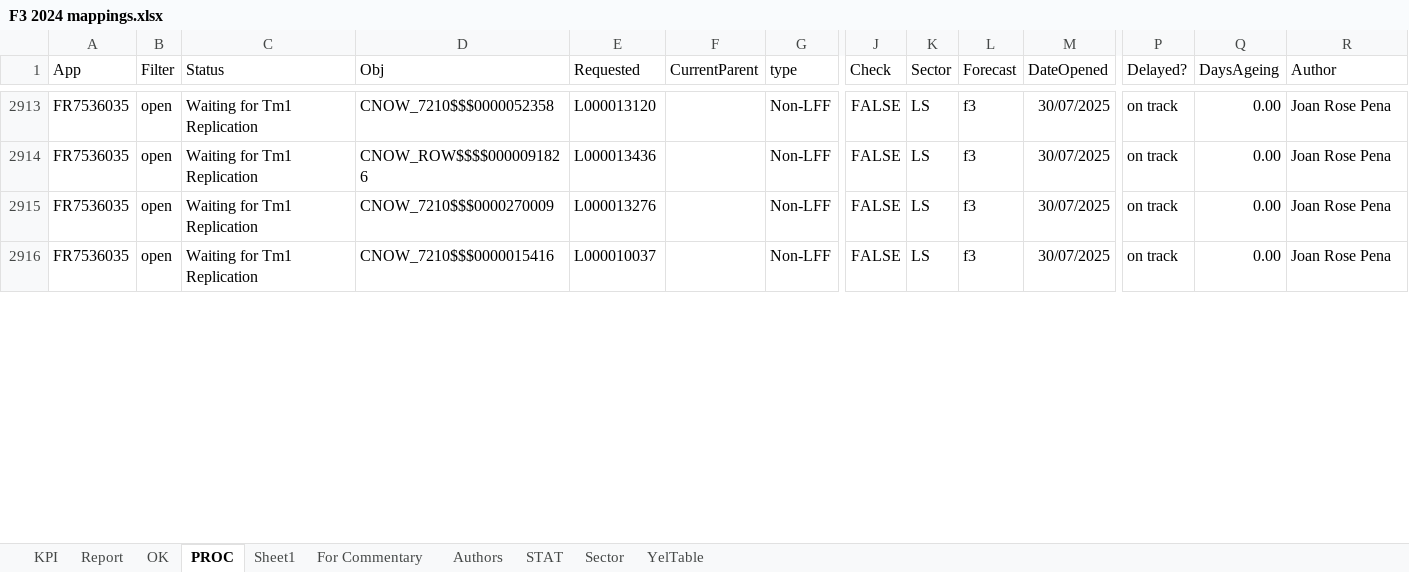
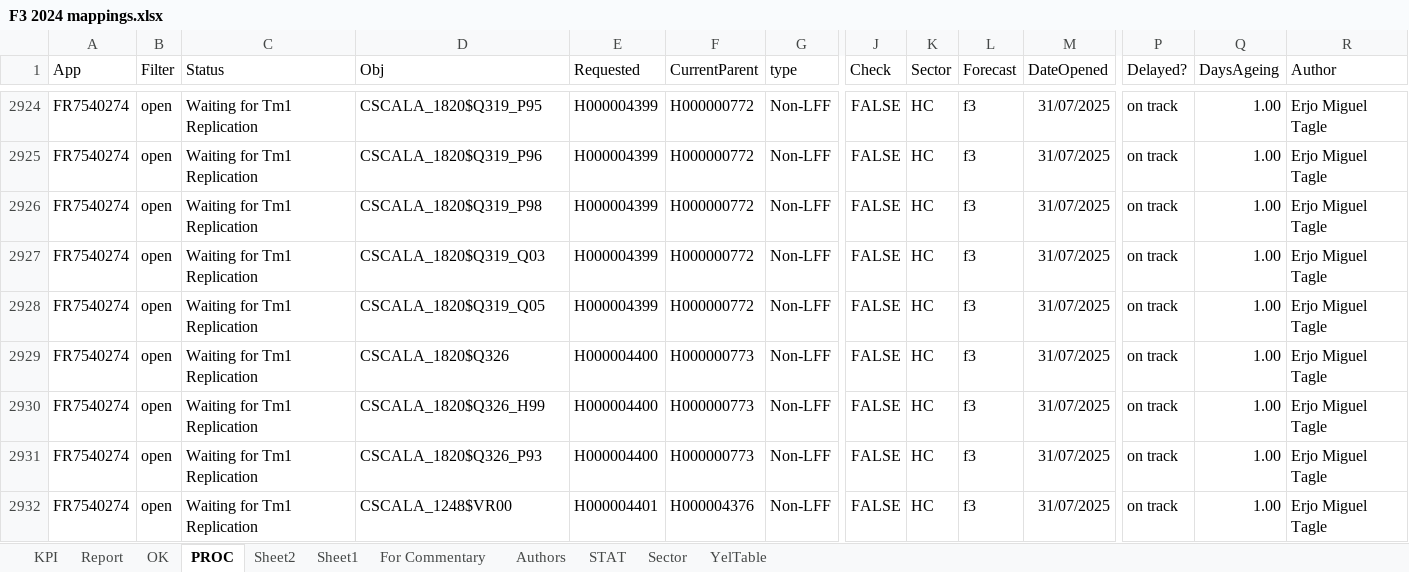
Before and after one commit to violencepierre/GCOH-Tickets-for-Processing, an Excel workbook: F3 2024 mappings.xlsx, sheet PROC, drawn as a sheet; only a part is shown, gaps mark what is left out; values as stored, in another font and other column widths than the file's, no borders; conditional formats and table styles not drawn; addresses are those after the commit; rows hold the shown columns only; the diff covers the shown part only; the diff names each change by its address in the sheet, - before the commit and + after, or states it on an @@ line.

```diff
--- a/F3 2024 mappings.xlsx (sheet PROC)
+++ b/F3 2024 mappings.xlsx (sheet PROC)
+sheet tab: Sheet2
-A2924:A2925 (App): FR7536035
+A2924:A2925 (App): FR7540274
-D2924 (Obj): CNOW_7210$$$0000052358
+D2924 (Obj): CSCALA_1820$Q319_P95
-E2924 (Requested): L000013120
+E2924 (Requested): H000004399
-F2924:F2925 (CurrentParent): (empty)
+F2924:F2925 (CurrentParent): H000000772
-K2924:K2925 (Sector): LS
+K2924:K2925 (Sector): HC
-M2924:M2925 (DateOpened): 30/07/2025
+M2924:M2925 (DateOpened): 31/07/2025
-Q2924:Q2925 (DaysAgeing): 0.00
+Q2924:Q2925 (DaysAgeing): 1.00
-R2924:R2925 (Author): Joan Rose Pena
+R2924:R2925 (Author): Erjo Miguel Tagle
-D2925 (Obj): CNOW_ROW$$$$0000091826
+D2925 (Obj): CSCALA_1820$Q319_P96
-E2925 (Requested): L000013436
+E2925 (Requested): H000004399
+row 2926: FR7540274 | open | Waiting for Tm1 Replication | CSCALA_1820$Q319_P98 | H000004399 | H000000772 | Non-LFF | FALSE | HC | f3 | 31/07/2025 | on track | 1.00 | Erjo Miguel Tagle
-A2927 (App): FR7536035
+A2927 (App): FR7540274
-D2927 (Obj): CNOW_7210$$$0000270009
+D2927 (Obj): CSCALA_1820$Q319_Q03
-E2927 (Requested): L000013276
+E2927 (Requested): H000004399
-F2927 (CurrentParent): (empty)
+F2927 (CurrentParent): H000000772
-K2927 (Sector): LS
+K2927 (Sector): HC
-M2927 (DateOpened): 30/07/2025
+M2927 (DateOpened): 31/07/2025
-Q2927 (DaysAgeing): 0.00
+Q2927 (DaysAgeing): 1.00
-R2927 (Author): Joan Rose Pena
+R2927 (Author): Erjo Miguel Tagle
+row 2928: FR7540274 | open | Waiting for Tm1 Replication | CSCALA_1820$Q319_Q05 | H000004399 | H000000772 | Non-LFF | FALSE | HC | f3 | 31/07/2025 | on track | 1.00 | Erjo Miguel Tagle
+row 2929: FR7540274 | open | Waiting for Tm1 Replication | CSCALA_1820$Q326 | H000004400 | H000000773 | Non-LFF | FALSE | HC | f3 | 31/07/2025 | on track | 1.00 | Erjo Miguel Tagle
+row 2930: FR7540274 | open | Waiting for Tm1 Replication | CSCALA_1820$Q326_H99 | H000004400 | H000000773 | Non-LFF | FALSE | HC | f3 | 31/07/2025 | on track | 1.00 | Erjo Miguel Tagle
+row 2931: FR7540274 | open | Waiting for Tm1 Replication | CSCALA_1820$Q326_P93 | H000004400 | H000000773 | Non-LFF | FALSE | HC | f3 | 31/07/2025 | on track | 1.00 | Erjo Miguel Tagle
-A2932 (App): FR7536035
+A2932 (App): FR7540274
-D2932 (Obj): CNOW_7210$$$0000015416
+D2932 (Obj): CSCALA_1248$VR00
-E2932 (Requested): L000010037
+E2932 (Requested): H000004401
-F2932 (CurrentParent): (empty)
+F2932 (CurrentParent): H000004376
-K2932 (Sector): LS
+K2932 (Sector): HC
-M2932 (DateOpened): 30/07/2025
+M2932 (DateOpened): 31/07/2025
-Q2932 (DaysAgeing): 0.00
+Q2932 (DaysAgeing): 1.00
-R2932 (Author): Joan Rose Pena
+R2932 (Author): Erjo Miguel Tagle
```
Also changed, not shown: 4 added rows, 2 removed rows and 40 edited cells elsewhere in this sheet, hidden cells, GCOH Resources/GCOHPost.xlsx, GCOH Structure.xlsx, 2 other files.
